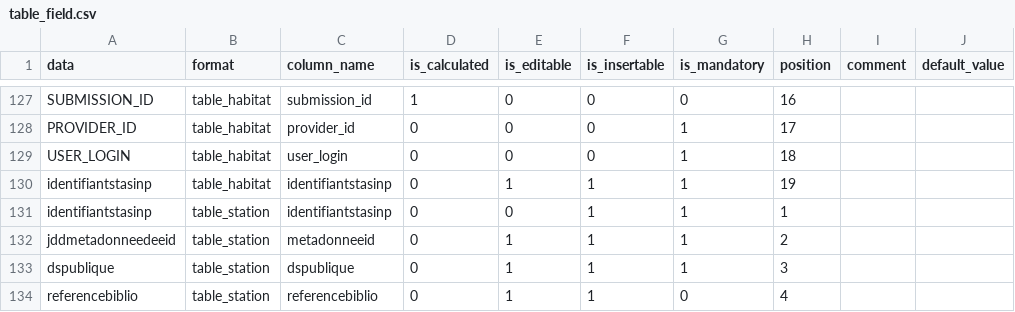
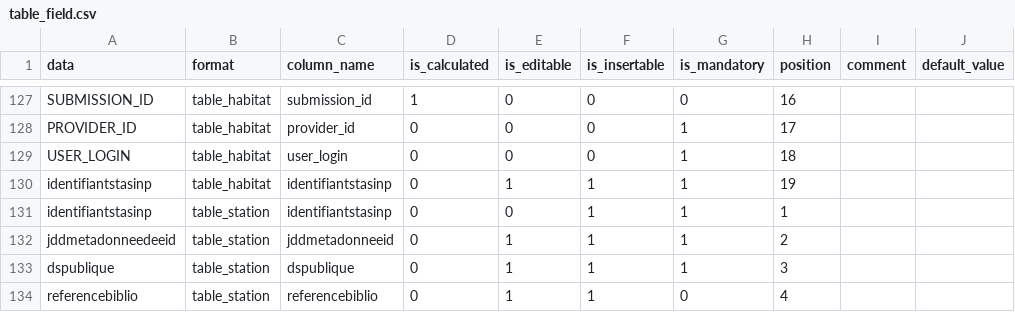
Before and after one commit to SINP-GINCO/dlb, a CSV file: database/init/metadata/table_field.csv, drawn as a sheet; only a part is shown, gaps mark what is left out.

Commit message:
[#1719] fix jddmetadonneeid and releveespeces

```diff
--- a/database/init/metadata/table_field.csv
+++ b/database/init/metadata/table_field.csv
@@ -131,3 +131,3 @@ identifiantstasinp;table_habitat;identifiantstasinp;0;1;1;1;19;;
 identifiantstasinp;table_station;identifiantstasinp;0;0;1;1;1;;
-jddmetadonneedeeid;table_station;metadonneeid;0;1;1;1;2;;
+jddmetadonneedeeid;table_station;jddmetadonneeid;0;1;1;1;2;;
 dspublique;table_station;dspublique;0;1;1;1;3;;
```
Also changed, not shown: database/init/metadata/file_field.csv, 2 other files.
